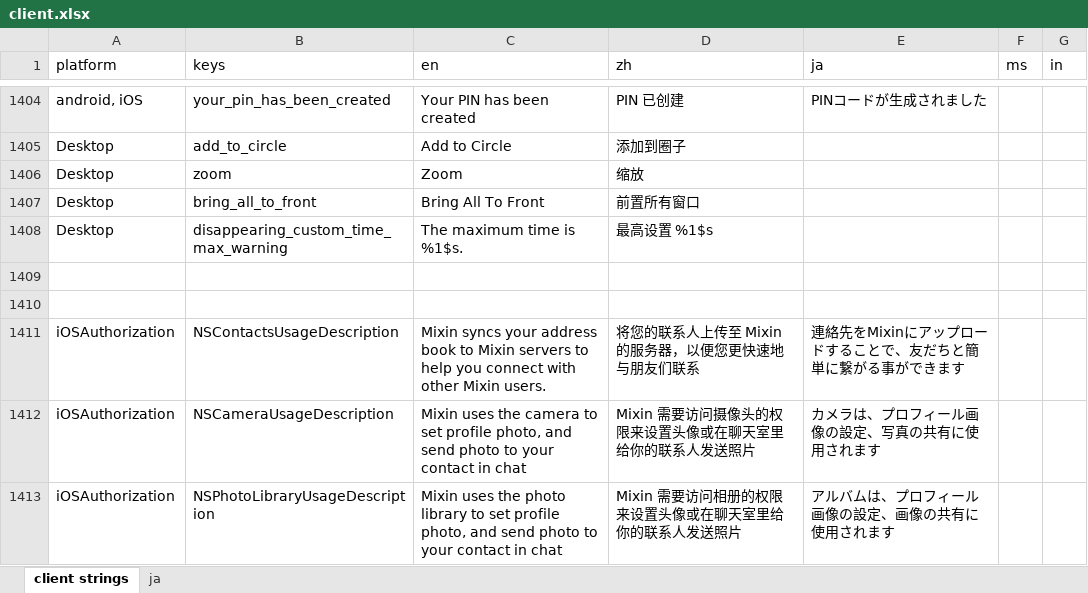
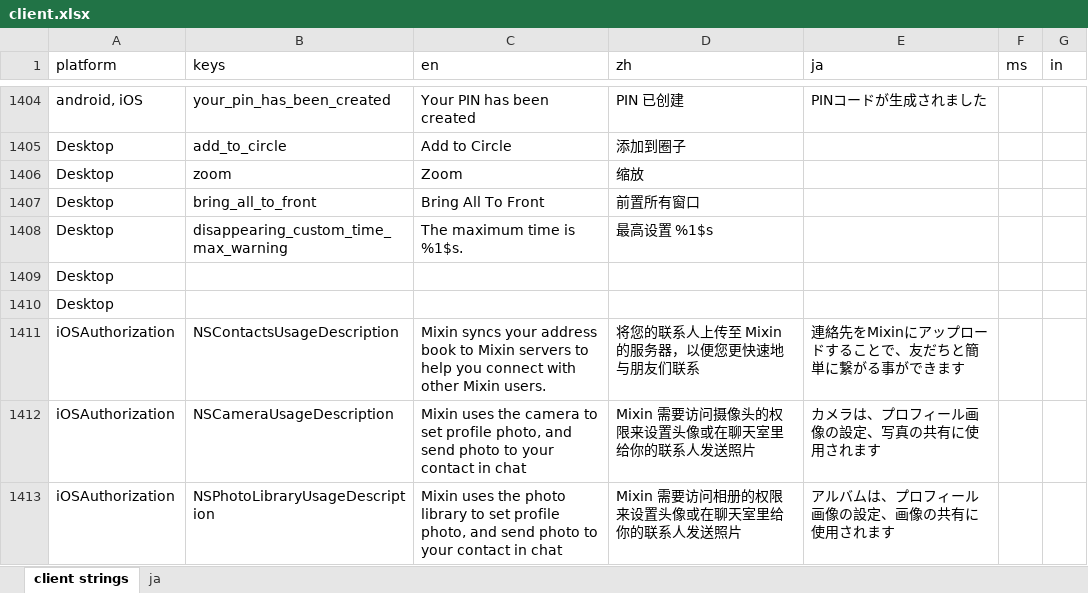
Before and after one commit to xingstarx/sync-google-sheet, an Excel workbook: client.xlsx, sheet client strings, drawn as a sheet; only a part is shown, gaps mark what is left out; values as stored, in another font and other column widths than the file's, no borders; charts and pictures and conditional formats not drawn; the diff names each change by its address in the sheet, - before the commit and + after, or states it on an @@ line.

Commit message:
update client.xlsx

```diff
--- a/client.xlsx (sheet client strings)
+++ b/client.xlsx (sheet client strings)
-A1409:A1410 (platform): (empty)
+A1409:A1410 (platform): Desktop
```
